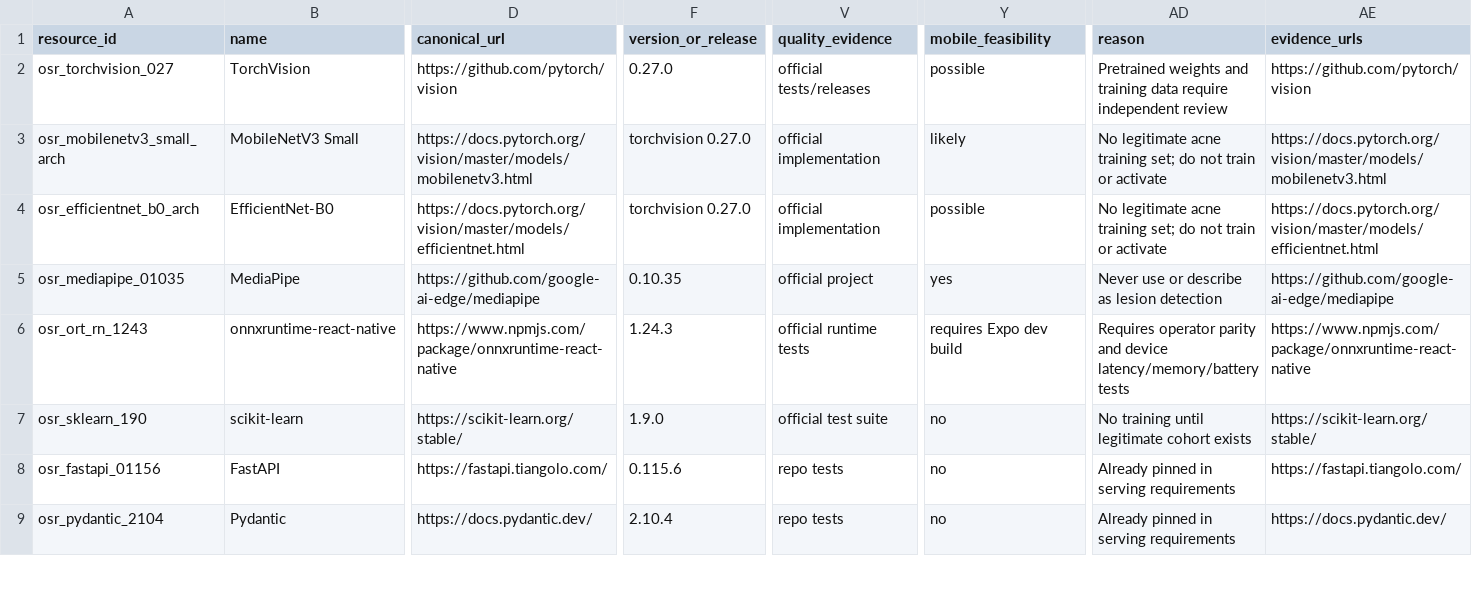
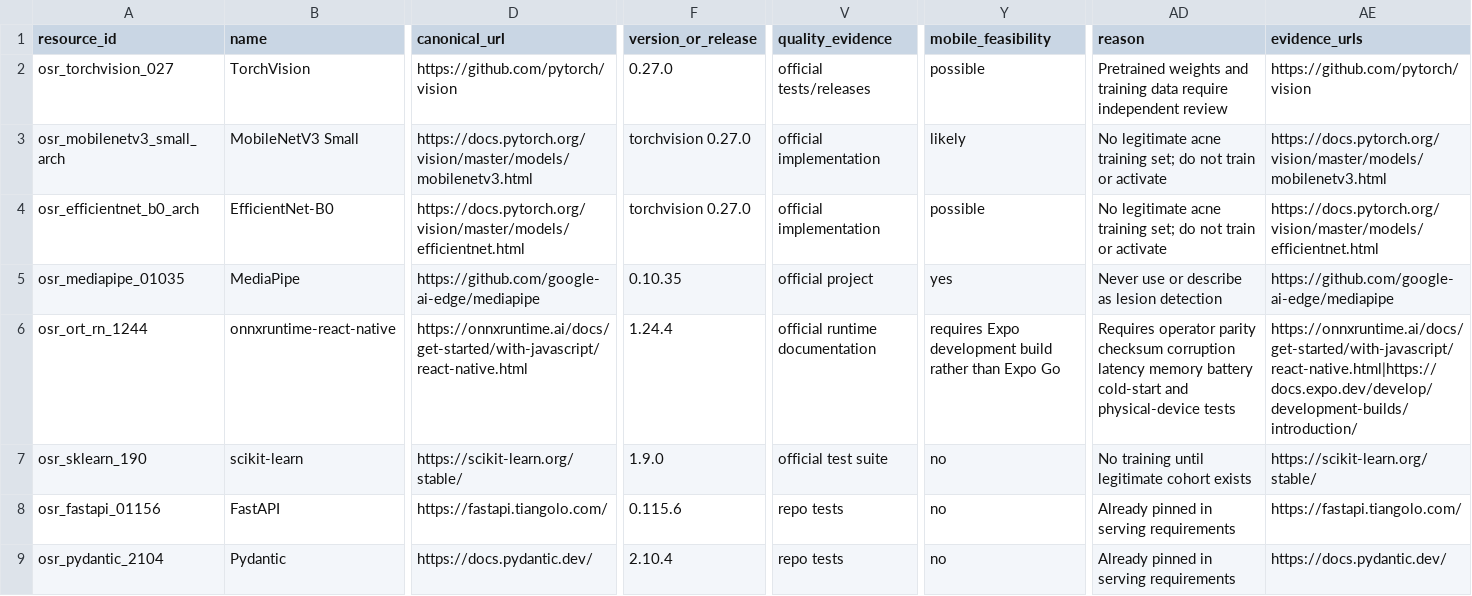
Before and after one commit to markjlomoljo-hash/ATV3-APP-BUILD-V.0, a CSV file: docs/ml-research/open-source-resource-matrix.csv, drawn as a sheet; only a part is shown, gaps mark what is left out; the diff covers the shown part only; the diff names each change by its address in the sheet, - before the commit and + after, or states it on an @@ line.

```diff
--- a/docs/ml-research/open-source-resource-matrix.csv
+++ b/docs/ml-research/open-source-resource-matrix.csv
-A6 (resource_id): osr_ort_rn_1243
+A6 (resource_id): osr_ort_rn_1244
-D6 (canonical_url): https://www.npmjs.com/package/onnxruntime-react-native
+D6 (canonical_url): https://onnxruntime.ai/docs/get-started/with-javascript/react-native.html
-F6 (version_or_release): 1.24.3
+F6 (version_or_release): 1.24.4
-V6 (quality_evidence): official runtime tests
+V6 (quality_evidence): official runtime documentation
-Y6 (mobile_feasibility): requires Expo dev build
+Y6 (mobile_feasibility): requires Expo development build rather than Expo Go
-AD6 (reason): …operator parity and device latency/memory/battery tests
+AD6 (reason): …operator parity checksum corruption latency memory battery cold-start and physical-device tests
-AE6 (evidence_urls): https://www.npmjs.com/package/onnxruntime-react-native
+AE6 (evidence_urls): https://onnxruntime.ai/docs/get-started/with-javascript/react-native.html|https://docs.expo.dev/develop/development-builds/introduction/
```
Also changed, not shown: 22 edited cells elsewhere in this file, docs/ml-research/dataset-candidate-register.csv, docs/ml-research/pretrained-model-candidate-register.csv, 19 other files.
